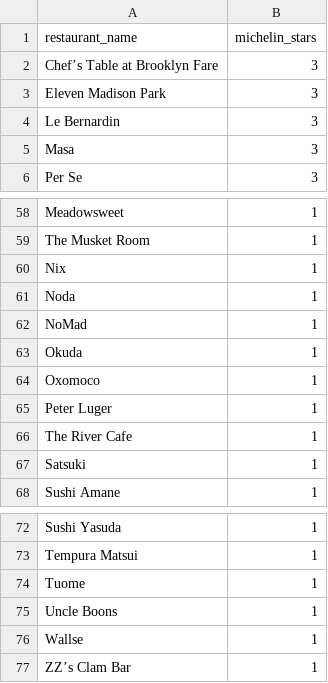
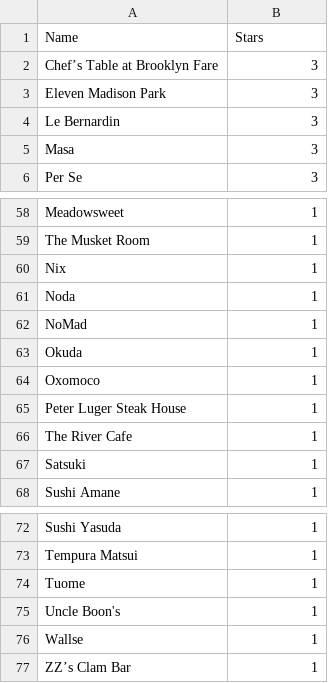
Before and after one commit to kahartman2/Module_One_Project, a CSV file: mich_restaurants_2019.csv, drawn as a sheet; only a part is shown, gaps mark what is left out.

Commit message:
updated michelin w/ uncle boons

```diff
--- a/mich_restaurants_2019.csv
+++ b/mich_restaurants_2019.csv
@@ -1,2 +1,2 @@
-restaurant_name,michelin_stars
+Name,Stars
 Chef’s Table at Brooklyn Fare,3
@@ -64,3 +64,3 @@ Okuda,1
 Oxomoco,1
-Peter Luger,1
+Peter Luger Steak House,1
 The River Cafe,1
@@ -74,3 +74,3 @@ Tempura Matsui,1
 Tuome,1
-Uncle Boons,1
+Uncle Boon's,1
 Wallse,1
```
